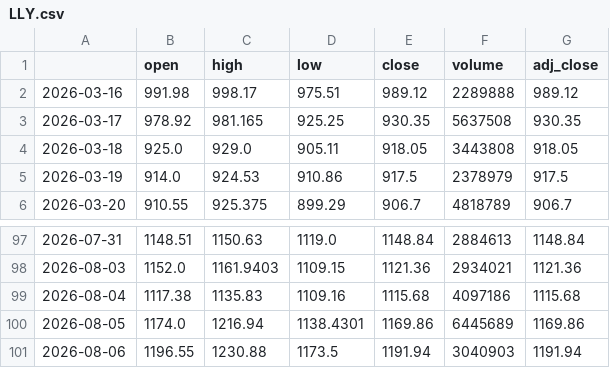
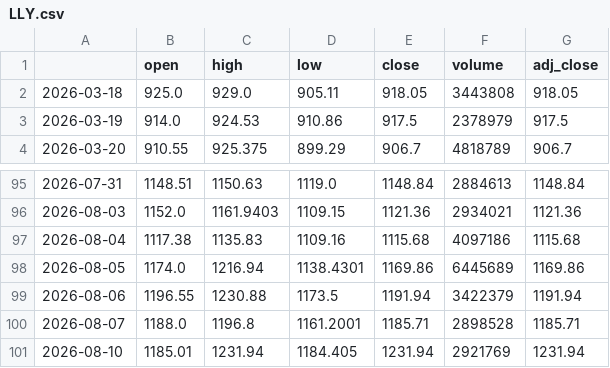
Before and after one commit to PikaPikamf1904/levelup-swing-trader, a CSV file: data/LLY.csv, drawn as a sheet; only a part is shown, gaps mark what is left out.

```diff
--- a/data/LLY.csv
+++ b/data/LLY.csv
@@ -1,4 +1,2 @@
 ,open,high,low,close,volume,adj_close
-2026-03-16,991.98,998.17,975.51,989.12,2289888,989.12
-2026-03-17,978.92,981.165,925.25,930.35,5637508,930.35
 2026-03-18,925.0,929.0,905.11,918.05,3443808,918.05
@@ -100,2 +98,4 @@
 2026-08-05,1174.0,1216.94,1138.4301,1169.86,6445689,1169.86
-2026-08-06,1196.55,1230.88,1173.5,1191.94,3040903,1191.94
+2026-08-06,1196.55,1230.88,1173.5,1191.94,3422379,1191.94
+2026-08-07,1188.0,1196.8,1161.2001,1185.71,2898528,1185.71
+2026-08-10,1185.01,1231.94,1184.405,1231.94,2921769,1231.94
```
Also changed, not shown: data/COST.csv, data/GOOGL.csv, 23 other files.
